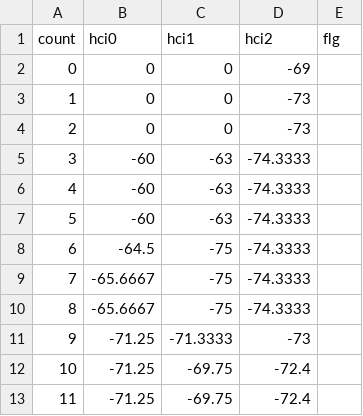
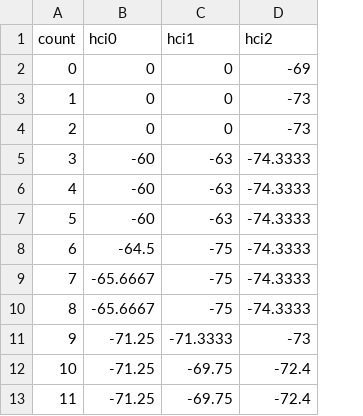
Before and after one commit to KawaiLaboratory/BLE-, a CSV file: csvs/all100-1/rssi.csv, drawn as a sheet; only a part is shown; the diff names each change by its address in the sheet, - before the commit and + after, or states it on an @@ line.

```diff
--- a/csvs/all100-1/rssi.csv
+++ b/csvs/all100-1/rssi.csv
-column E (flg), empty
```
Also changed, not shown: csvs/55-40-55-2/rssi.csv, csvs/55-40-55-3/rssi.csv, 33 other files.
